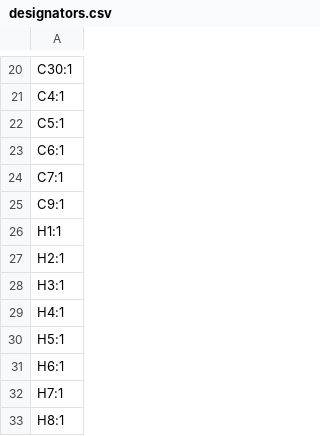
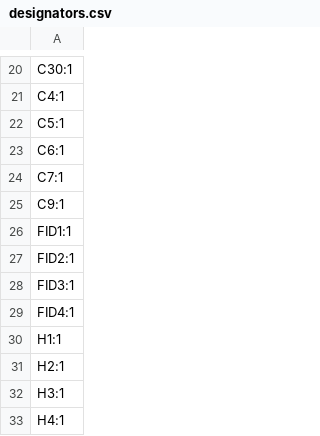
Before and after one commit to mfacton/tactile-sensing, a CSV file: pcb/probe-board/production/designators.csv, drawn as a sheet; only a part is shown, gaps mark what is left out; the shorter side is filled out with more unchanged rows.

```diff
--- a/pcb/probe-board/production/designators.csv
+++ b/pcb/probe-board/production/designators.csv
@@ -25,2 +25,6 @@ C7:1
 C9:1
+FID1:1
+FID2:1
+FID3:1
+FID4:1
 H1:1
```
Also changed, not shown: pcb/probe-board/production/positions.csv, 5 other files.
